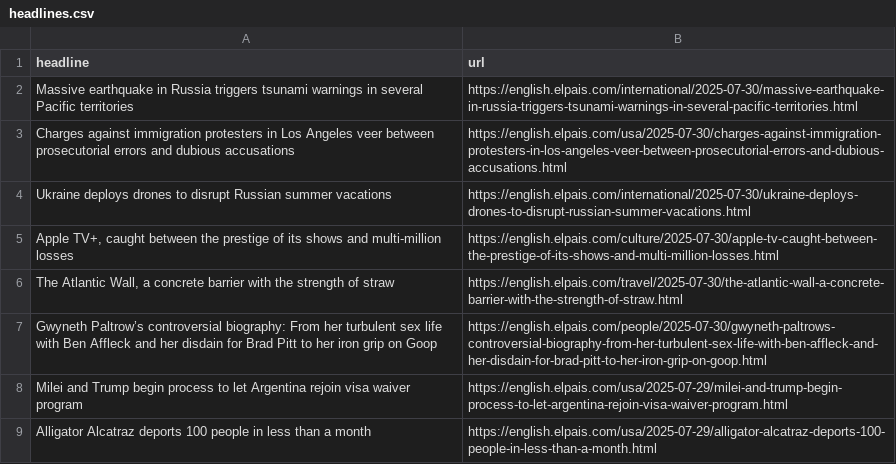
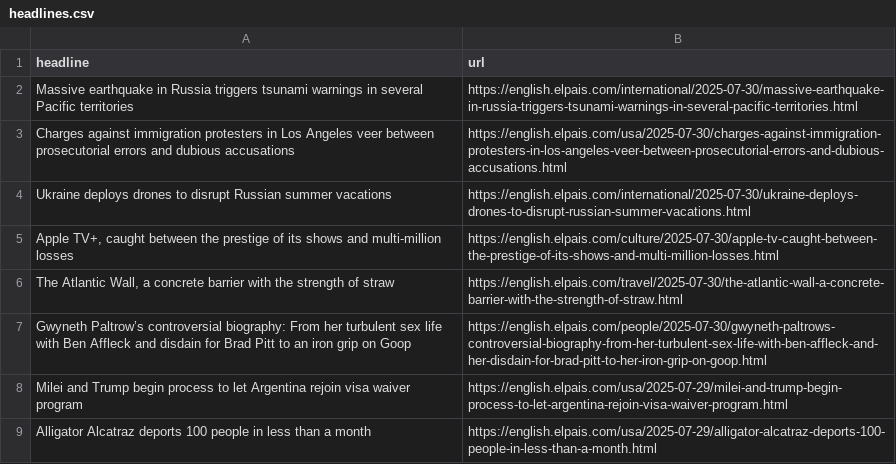
Before and after one commit to berberebecca/el-pais-autoscraper, a CSV file: headlines.csv, drawn as a sheet; only a part is shown.

```diff
--- a/headlines.csv
+++ b/headlines.csv
@@ -6,3 +6,3 @@ Ukraine deploys drones to disrupt Russian summer vacations,https://english.elpai
 "The Atlantic Wall, a concrete barrier with the strength of straw",https://english.elpais.com/travel/2025-07-30/the-atlantic-wall-a-concrete-barrier-with-the-strength-of-straw.html
-Gwyneth Paltrow’s controversial biography: From her turbulent sex life with Ben Affleck and her disdain for Brad Pitt to her iron grip on Goop,https://english.elpais.com/people/2025-07-30/gwyneth-paltrows-controversial-biography-from-her-turbulent-sex-life-with-ben-affleck-and-her-disdain-for-brad-pitt-to-her-iron-grip-on-goop.html
+Gwyneth Paltrow’s controversial biography: From her turbulent sex life with Ben Affleck and disdain for Brad Pitt to an iron grip on Goop,https://english.elpais.com/people/2025-07-30/gwyneth-paltrows-controversial-biography-from-her-turbulent-sex-life-with-ben-affleck-and-her-disdain-for-brad-pitt-to-her-iron-grip-on-goop.html
 Milei and Trump begin process to let Argentina rejoin visa waiver program,https://english.elpais.com/usa/2025-07-29/milei-and-trump-begin-process-to-let-argentina-rejoin-visa-waiver-program.html
```
